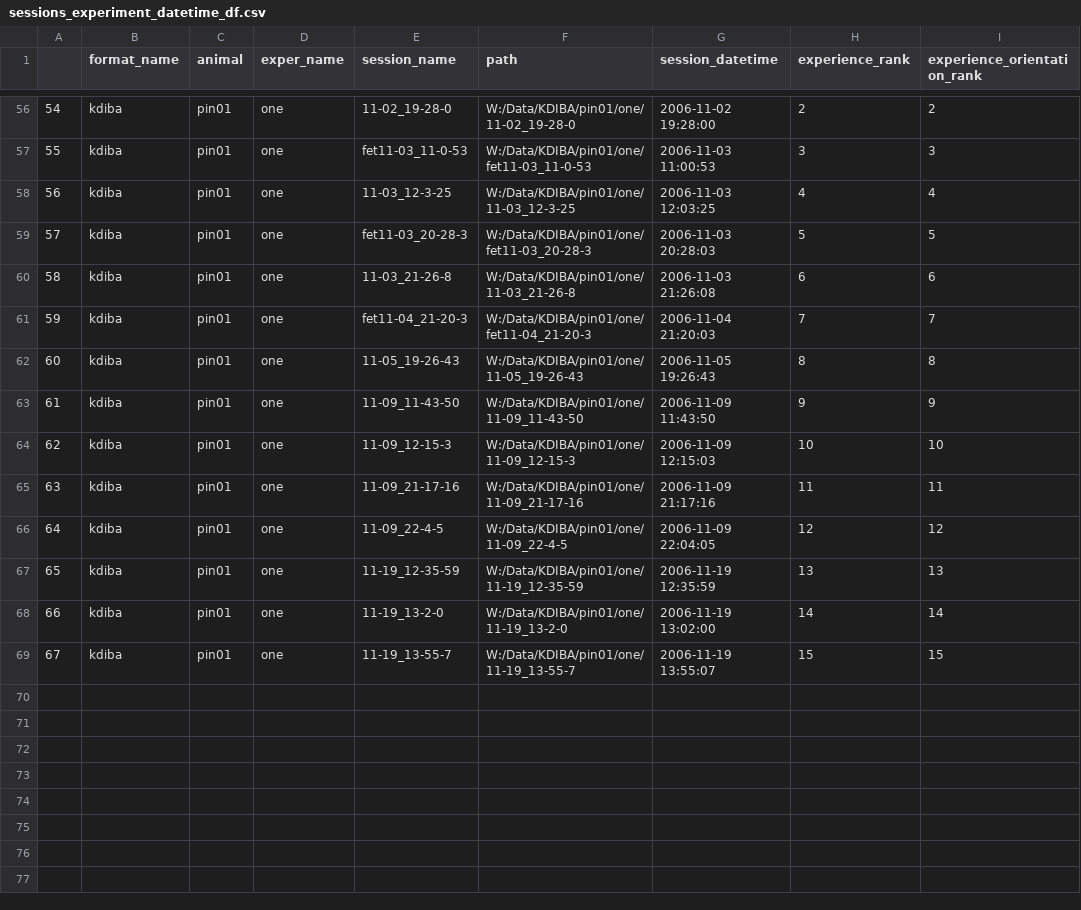
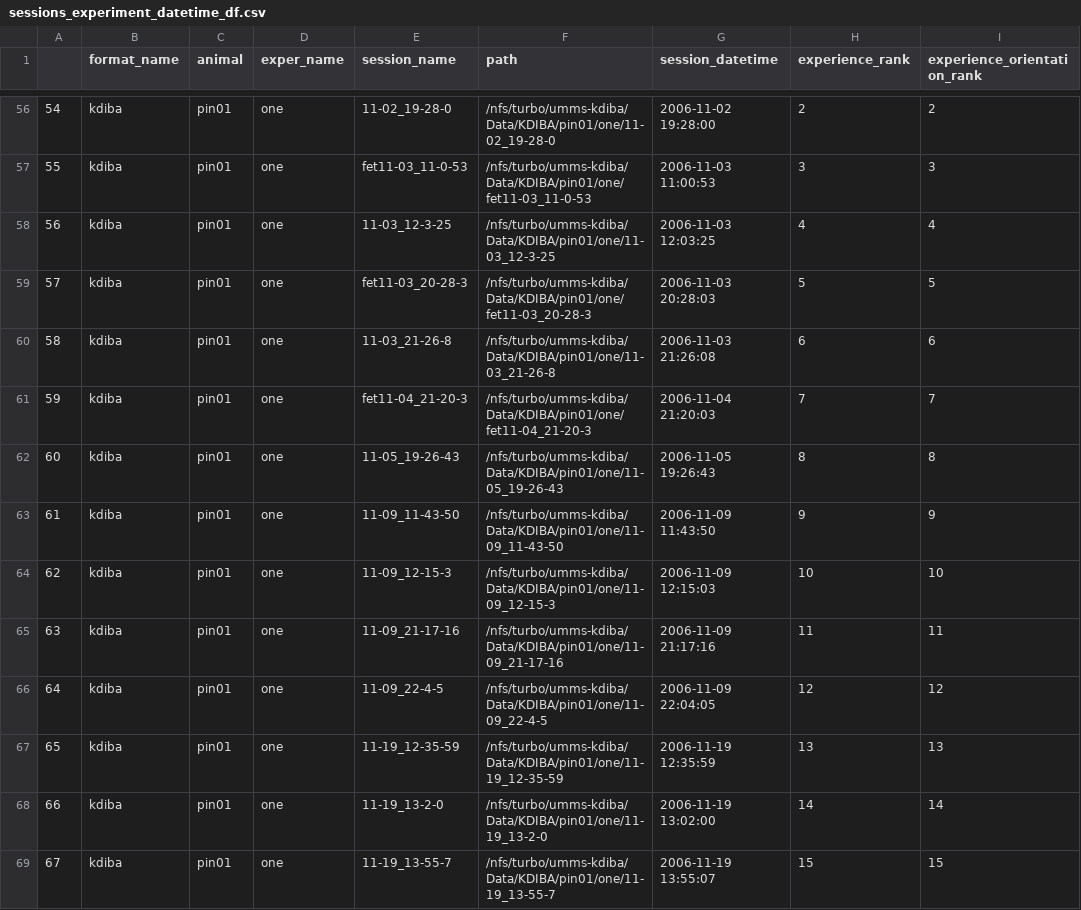
Before and after one commit to CommanderPho/Spike3D, a CSV file: data/sessions_experiment_datetime_df.csv, drawn as a sheet; only a part is shown, gaps mark what is left out; the diff covers the shown part only; the diff names each change by its address in the sheet, - before the commit and + after, or states it on an @@ line.

```diff
--- a/data/sessions_experiment_datetime_df.csv
+++ b/data/sessions_experiment_datetime_df.csv
-F56 (path): W:/Data/KDIBA/pin01/one/11-02_19-28-0
+F56 (path): /nfs/turbo/umms-kdiba/Data/KDIBA/pin01/one/11-02_19-28-0
-F57 (path): W:/Data/KDIBA/pin01/one/fet11-03_11-0-53
+F57 (path): /nfs/turbo/umms-kdiba/Data/KDIBA/pin01/one/fet11-03_11-0-53
-F58 (path): W:/Data/KDIBA/pin01/one/11-03_12-3-25
+F58 (path): /nfs/turbo/umms-kdiba/Data/KDIBA/pin01/one/11-03_12-3-25
-F59 (path): W:/Data/KDIBA/pin01/one/fet11-03_20-28-3
+F59 (path): /nfs/turbo/umms-kdiba/Data/KDIBA/pin01/one/fet11-03_20-28-3
-F60 (path): W:/Data/KDIBA/pin01/one/11-03_21-26-8
+F60 (path): /nfs/turbo/umms-kdiba/Data/KDIBA/pin01/one/11-03_21-26-8
-F61 (path): W:/Data/KDIBA/pin01/one/fet11-04_21-20-3
+F61 (path): /nfs/turbo/umms-kdiba/Data/KDIBA/pin01/one/fet11-04_21-20-3
-F62 (path): W:/Data/KDIBA/pin01/one/11-05_19-26-43
+F62 (path): /nfs/turbo/umms-kdiba/Data/KDIBA/pin01/one/11-05_19-26-43
-F63 (path): W:/Data/KDIBA/pin01/one/11-09_11-43-50
+F63 (path): /nfs/turbo/umms-kdiba/Data/KDIBA/pin01/one/11-09_11-43-50
-F64 (path): W:/Data/KDIBA/pin01/one/11-09_12-15-3
+F64 (path): /nfs/turbo/umms-kdiba/Data/KDIBA/pin01/one/11-09_12-15-3
-F65 (path): W:/Data/KDIBA/pin01/one/11-09_21-17-16
+F65 (path): /nfs/turbo/umms-kdiba/Data/KDIBA/pin01/one/11-09_21-17-16
-F66 (path): W:/Data/KDIBA/pin01/one/11-09_22-4-5
+F66 (path): /nfs/turbo/umms-kdiba/Data/KDIBA/pin01/one/11-09_22-4-5
-F67 (path): W:/Data/KDIBA/pin01/one/11-19_12-35-59
+F67 (path): /nfs/turbo/umms-kdiba/Data/KDIBA/pin01/one/11-19_12-35-59
-F68 (path): W:/Data/KDIBA/pin01/one/11-19_13-2-0
+F68 (path): /nfs/turbo/umms-kdiba/Data/KDIBA/pin01/one/11-19_13-2-0
-F69 (path): W:/Data/KDIBA/pin01/one/11-19_13-55-7
+F69 (path): /nfs/turbo/umms-kdiba/Data/KDIBA/pin01/one/11-19_13-55-7
```
Also changed, not shown: 54 edited cells elsewhere in this file.
